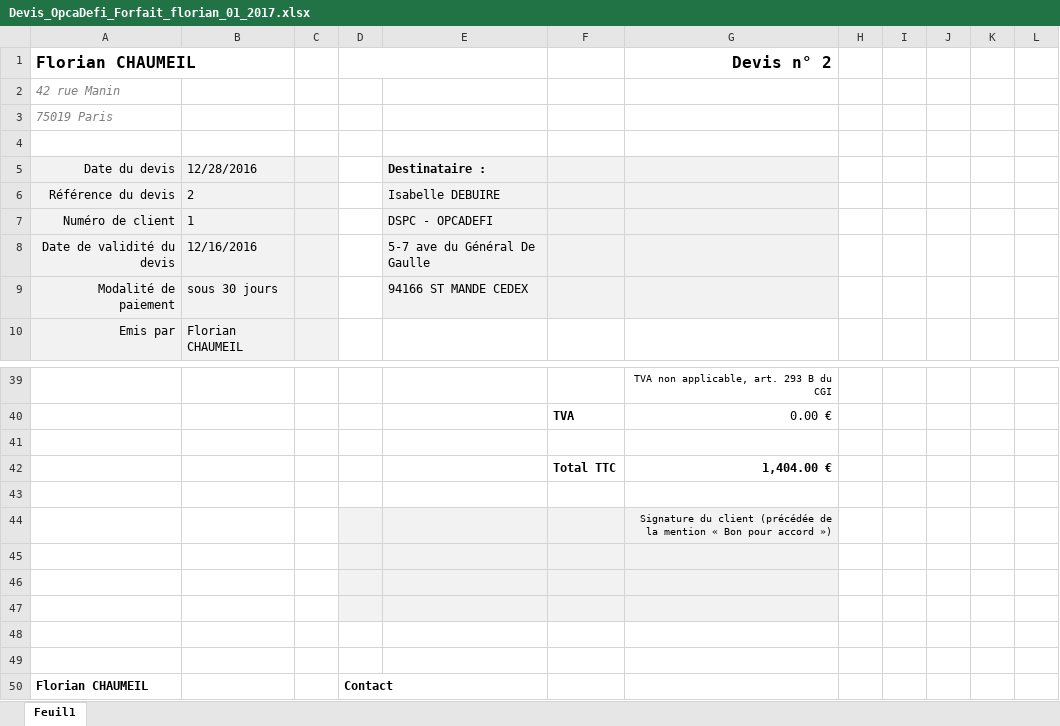
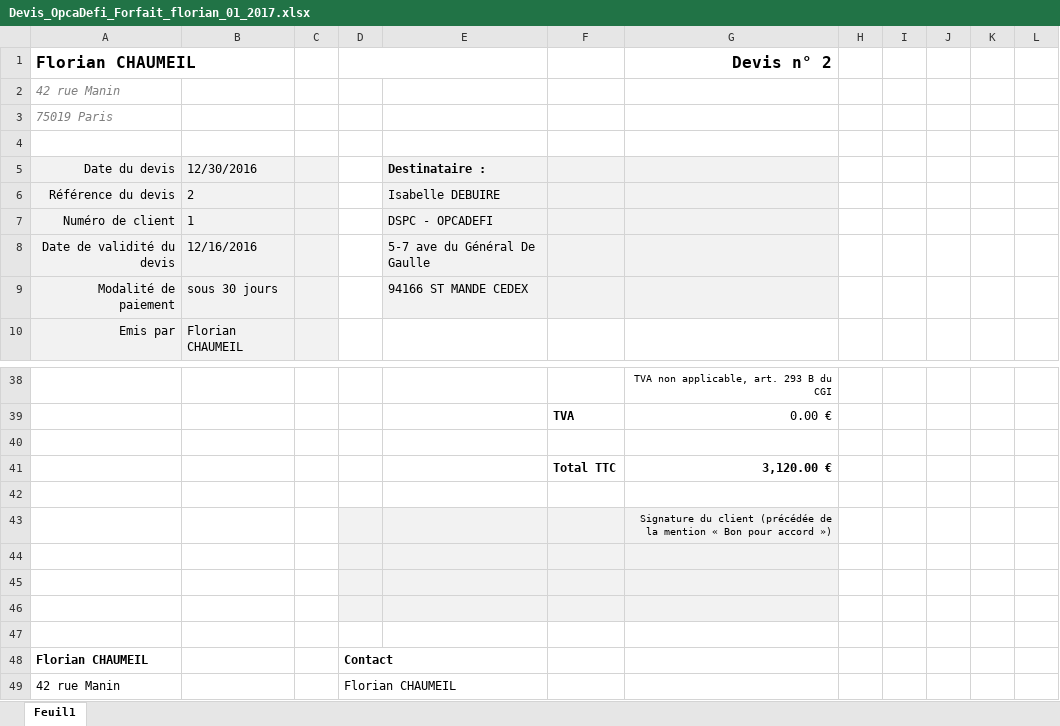
Before and after one commit to fchaumeil/documents, an Excel workbook: devis/Devis_OpcaDefi_Forfait_florian_01_2017.xlsx, sheet Feuil1, drawn as a sheet; only a part is shown, gaps mark what is left out; the shorter side is filled out with more unchanged rows; values as stored, in another font and other column widths than the file's, no borders; removed rows and columns are numbered as before the commit, all else as after; the diff covers the shown part only; the diff names each change by its address in the sheet, - before the commit and + after, or states it on an @@ line.

Commit message:
maj devis et factures

```diff
--- a/devis/Devis_OpcaDefi_Forfait_florian_01_2017.xlsx (sheet Feuil1)
+++ b/devis/Devis_OpcaDefi_Forfait_florian_01_2017.xlsx (sheet Feuil1)
-B5: 12/28/2016
+B5: 12/30/2016
-G41: 1,404.00 €
+G41: 3,120.00 €
-row 45: (empty)
-D46:G46 fill: none
+D46:G46 fill: #F2F2F2
```
Also changed, not shown: 7 added rows, 8 removed rows and 11 edited cells elsewhere in this sheet, formulas that keep their value, devis/Devis_OpcaDefi_Forfait_florian_12_2016.xlsx, factures/Facture_OpcaDefi_Forfait_florian_dec2016.xlsx, 1 other file.
